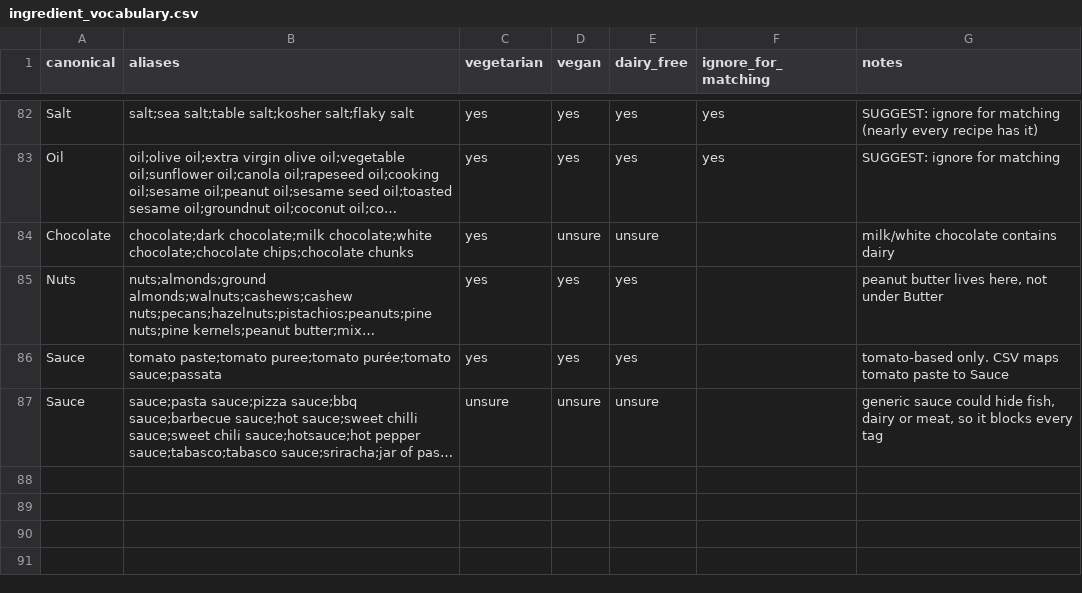
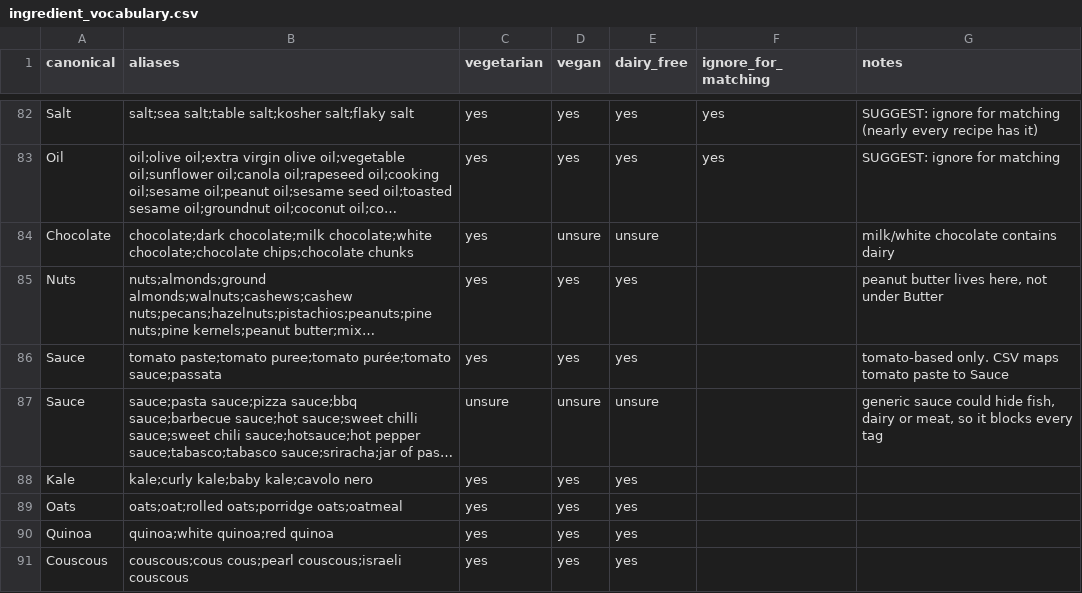
Before and after one commit to ArunSisarran/Capstone-Project, a CSV file: backend/app/data/ingredient_vocabulary.csv, drawn as a sheet; only a part is shown, gaps mark what is left out; long unchanged cells end in …; the diff names each change by its address in the sheet, - before the commit and + after, or states it on an @@ line.

Commit message:
Map detector classes to vocabulary: aliases for bottles/jars, add kale, oats, quinoa, couscous, salsa, jam

```diff
--- a/backend/app/data/ingredient_vocabulary.csv
+++ b/backend/app/data/ingredient_vocabulary.csv
+row 88: Kale | kale;curly kale;baby kale;cavolo nero | yes | yes | yes
+row 89: Oats | oats;oat;rolled oats;porridge oats;oatmeal | yes | yes | yes
+row 90: Quinoa | quinoa;white quinoa;red quinoa | yes | yes | yes
+row 91: Couscous | couscous;cous cous;pearl couscous;israeli couscous | yes | yes | yes
```
Also changed, not shown: backend/app/data/staples.csv, 2 other files.
